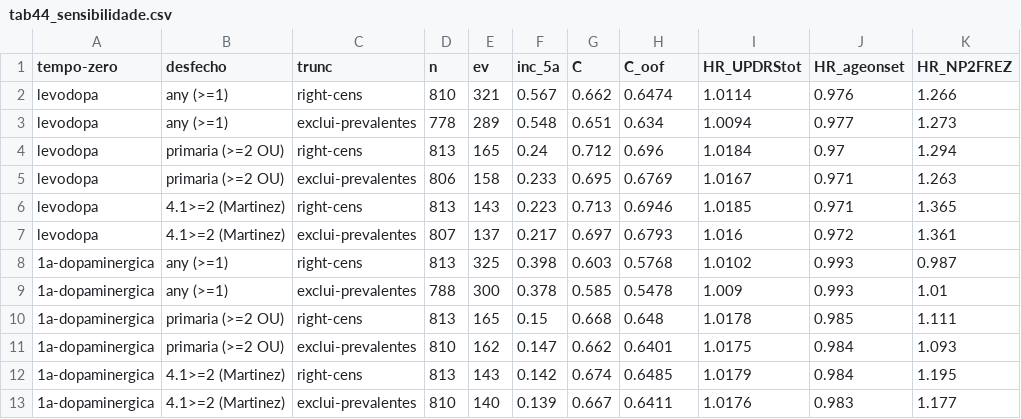
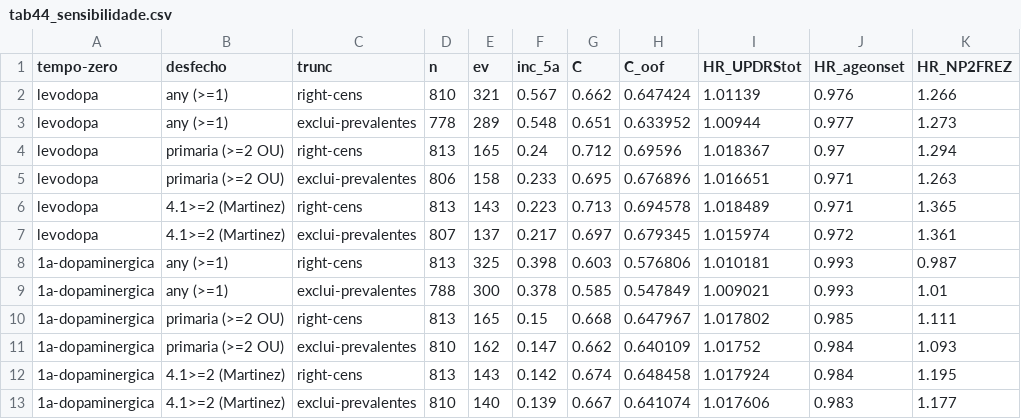
Before and after one commit to cassiominuzzo/ppmi-dyskinesia-prediction, a CSV file: 03_Resultados/Tabelas/tab44_sensibilidade.csv, drawn as a sheet.

```diff
--- a/03_Resultados/Tabelas/tab44_sensibilidade.csv
+++ b/03_Resultados/Tabelas/tab44_sensibilidade.csv
@@ -1,13 +1,13 @@
 tempo-zero,desfecho,trunc,n,ev,inc_5a,C,C_oof,HR_UPDRStot,HR_ageonset,HR_NP2FREZ
-levodopa,any (>=1),right-cens,810,321,0.567,0.662,0.6474,1.0114,0.976,1.266
-levodopa,any (>=1),exclui-prevalentes,778,289,0.548,0.651,0.634,1.0094,0.977,1.273
-levodopa,primaria (>=2 OU),right-cens,813,165,0.24,0.712,0.696,1.0184,0.97,1.294
-levodopa,primaria (>=2 OU),exclui-prevalentes,806,158,0.233,0.695,0.6769,1.0167,0.971,1.263
-levodopa,4.1>=2 (Martinez),right-cens,813,143,0.223,0.713,0.6946,1.0185,0.971,1.365
-levodopa,4.1>=2 (Martinez),exclui-prevalentes,807,137,0.217,0.697,0.6793,1.016,0.972,1.361
-1a-dopaminergica,any (>=1),right-cens,813,325,0.398,0.603,0.5768,1.0102,0.993,0.987
-1a-dopaminergica,any (>=1),exclui-prevalentes,788,300,0.378,0.585,0.5478,1.009,0.993,1.01
-1a-dopaminergica,primaria (>=2 OU),right-cens,813,165,0.15,0.668,0.648,1.0178,0.985,1.111
-1a-dopaminergica,primaria (>=2 OU),exclui-prevalentes,810,162,0.147,0.662,0.6401,1.0175,0.984,1.093
-1a-dopaminergica,4.1>=2 (Martinez),right-cens,813,143,0.142,0.674,0.6485,1.0179,0.984,1.195
-1a-dopaminergica,4.1>=2 (Martinez),exclui-prevalentes,810,140,0.139,0.667,0.6411,1.0176,0.983,1.177
+levodopa,any (>=1),right-cens,810,321,0.567,0.662,0.647424,1.01139,0.976,1.266
+levodopa,any (>=1),exclui-prevalentes,778,289,0.548,0.651,0.633952,1.00944,0.977,1.273
+levodopa,primaria (>=2 OU),right-cens,813,165,0.24,0.712,0.69596,1.018367,0.97,1.294
+levodopa,primaria (>=2 OU),exclui-prevalentes,806,158,0.233,0.695,0.676896,1.016651,0.971,1.263
+levodopa,4.1>=2 (Martinez),right-cens,813,143,0.223,0.713,0.694578,1.018489,0.971,1.365
+levodopa,4.1>=2 (Martinez),exclui-prevalentes,807,137,0.217,0.697,0.679345,1.015974,0.972,1.361
+1a-dopaminergica,any (>=1),right-cens,813,325,0.398,0.603,0.576806,1.010181,0.993,0.987
+1a-dopaminergica,any (>=1),exclui-prevalentes,788,300,0.378,0.585,0.547849,1.009021,0.993,1.01
+1a-dopaminergica,primaria (>=2 OU),right-cens,813,165,0.15,0.668,0.647967,1.017802,0.985,1.111
+1a-dopaminergica,primaria (>=2 OU),exclui-prevalentes,810,162,0.147,0.662,0.640109,1.01752,0.984,1.093
+1a-dopaminergica,4.1>=2 (Martinez),right-cens,813,143,0.142,0.674,0.648458,1.017924,0.984,1.195
+1a-dopaminergica,4.1>=2 (Martinez),exclui-prevalentes,810,140,0.139,0.667,0.641074,1.017606,0.983,1.177
```
Also changed, not shown: 03_Resultados/Tabelas/tab49_matched_df_unified.csv, 03_Resultados/Tabelas/tab49_sets_unified.csv, 21 other files.
